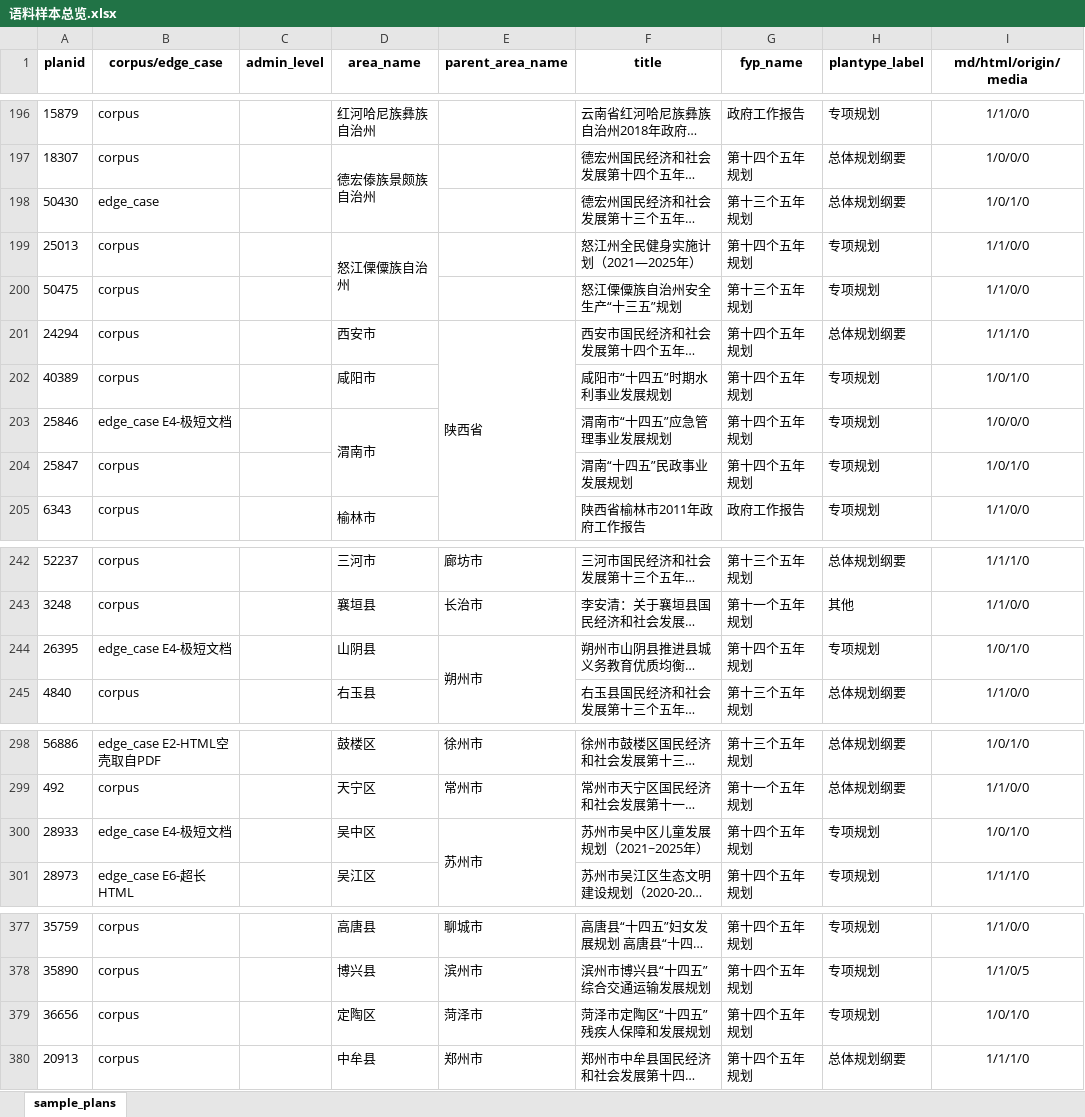
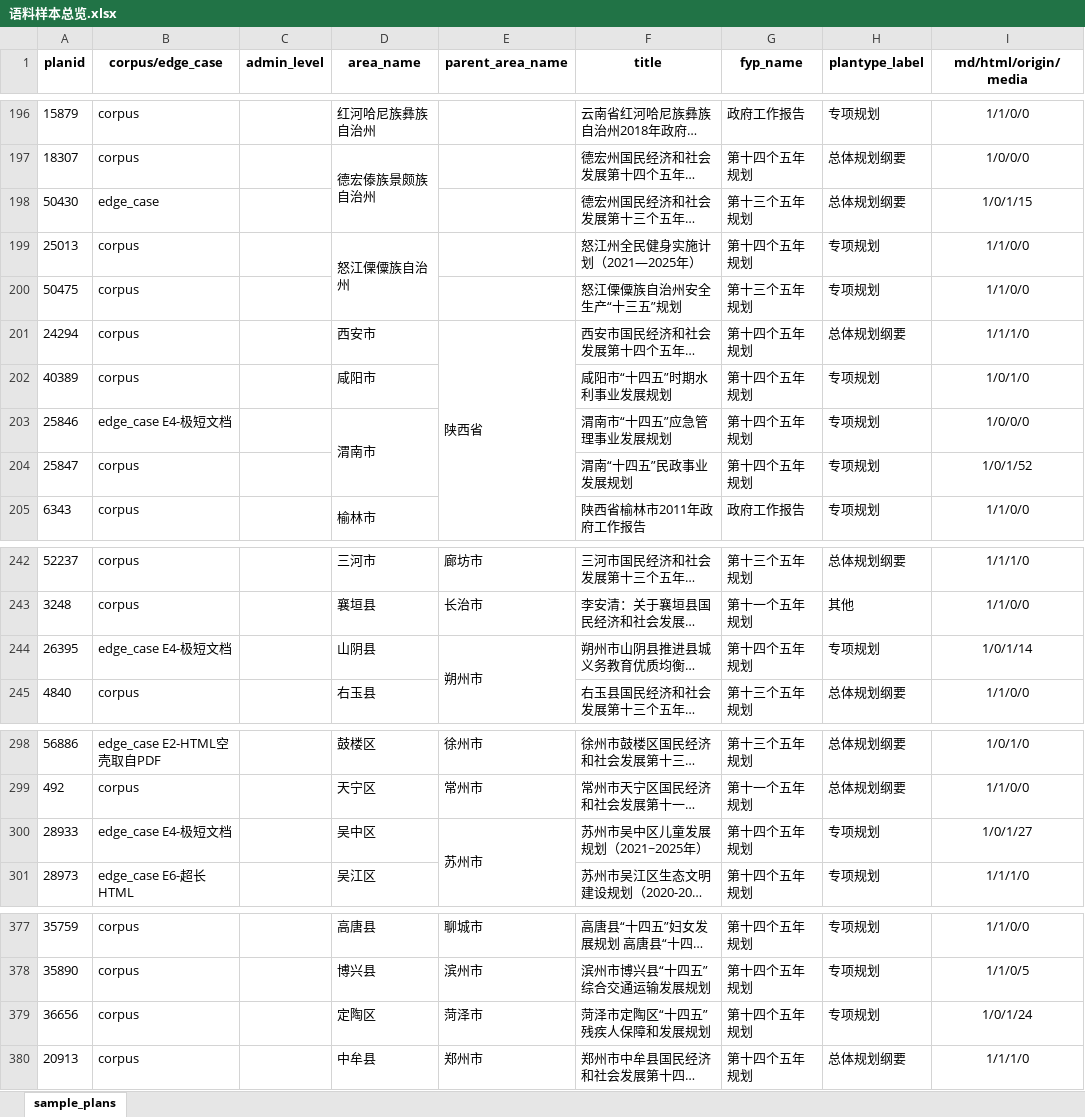
Before and after one commit to SKD-Agent-Frontier/guance-policy-intelligence, an Excel workbook: 语料库/语料样本总览.xlsx, sheet sample_plans, drawn as a sheet; only a part is shown, gaps mark what is left out; long unchanged cells end in …; values as stored, in another font and other column widths than the file's, no borders; the diff covers the shown part only; the diff names each change by its address in the sheet, - before the commit and + after, or states it on an @@ line.

```diff
--- a/语料库/语料样本总览.xlsx (sheet sample_plans)
+++ b/语料库/语料样本总览.xlsx (sheet sample_plans)
-I198 (md/html/origin/media): 1/0/1/0
+I198 (md/html/origin/media): 1/0/1/15
-I204 (md/html/origin/media): 1/0/1/0
+I204 (md/html/origin/media): 1/0/1/52
-I244 (md/html/origin/media): 1/0/1/0
+I244 (md/html/origin/media): 1/0/1/14
-I300 (md/html/origin/media): 1/0/1/0
+I300 (md/html/origin/media): 1/0/1/27
-I379 (md/html/origin/media): 1/0/1/0
+I379 (md/html/origin/media): 1/0/1/24
```
Also changed, not shown: 7 edited cells elsewhere in this sheet, 语料库/样例数据（干净版）/无正文 降级处理/管策智研_数据清理_v1.5.xlsx.
